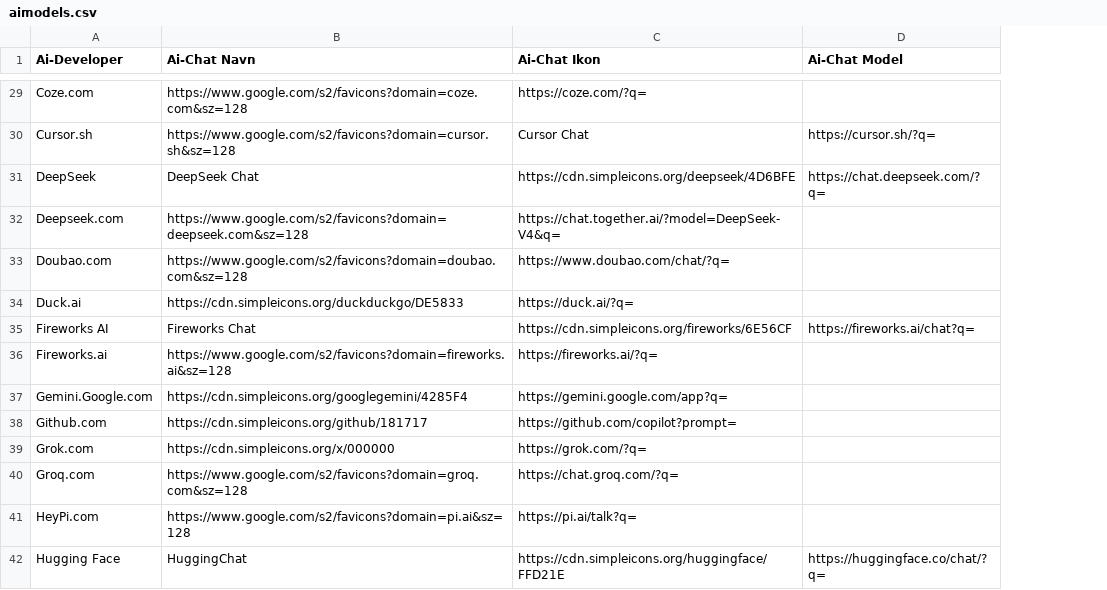
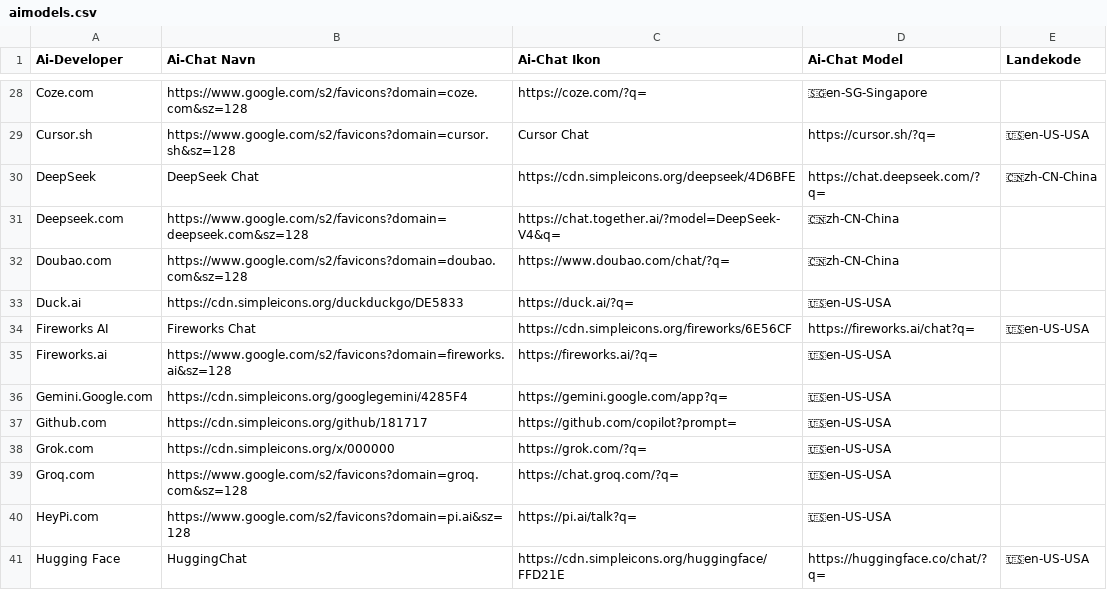
Before and after one commit to clj00321/aiuseragent.dk, a CSV file: aimodels/aimodels.csv, drawn as a sheet; only a part is shown, gaps mark what is left out; addresses are those after the commit; the diff covers the shown part only; the diff names each change by its address in the sheet, - before the commit and + after, or states it on an @@ line.

```diff
--- a/aimodels/aimodels.csv
+++ b/aimodels/aimodels.csv
+column E (Landekode), rows 29-41: 🇺🇸en-US-USA | 🇨🇳zh-CN-China |  |  |  | 🇺🇸en-US-USA |  |  |  |  |  |  | 🇺🇸en-US-USA
-D28 (Ai-Chat Model): (empty)
+D28 (Ai-Chat Model): 🇸🇬en-SG-Singapore
-D31:D32 (Ai-Chat Model): (empty)
+D31:D32 (Ai-Chat Model): 🇨🇳zh-CN-China
-D33 (Ai-Chat Model): (empty)
+D33 (Ai-Chat Model): 🇺🇸en-US-USA
-D35:D40 (Ai-Chat Model): (empty)
+D35:D40 (Ai-Chat Model): 🇺🇸en-US-USA
```
Also changed, not shown: 1 removed row and 52 edited cells elsewhere in this file.
